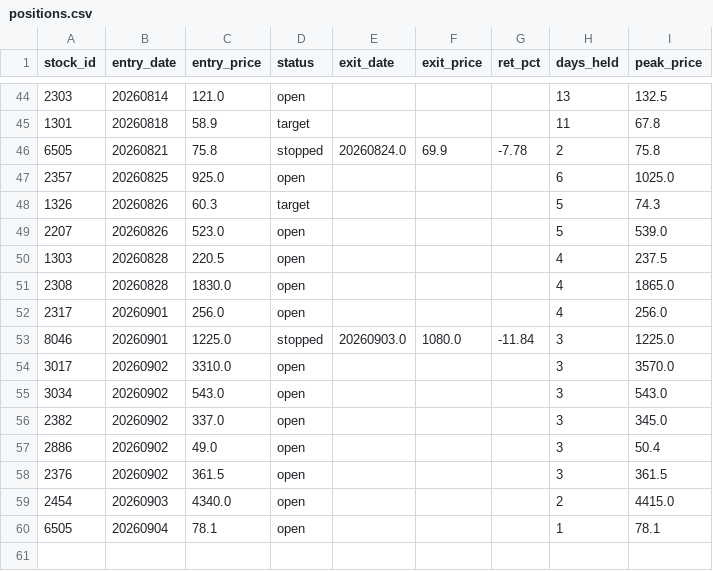
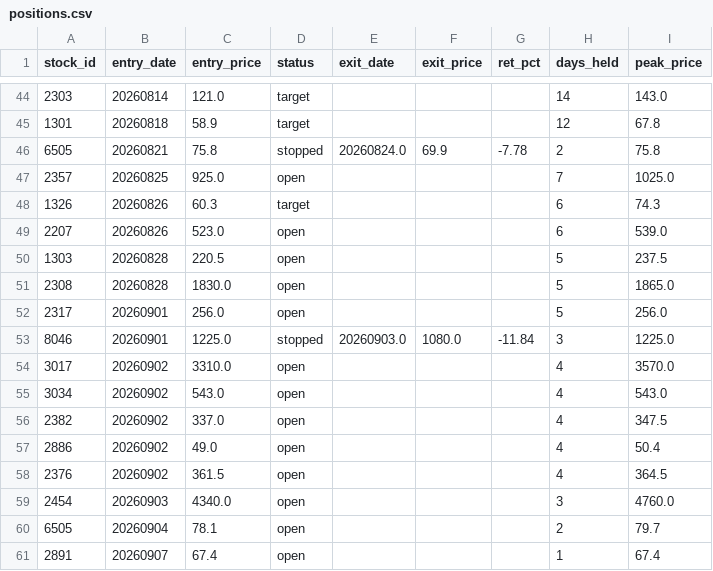
Before and after one commit to smile2201/quant_tw, a CSV file: results/positions.csv, drawn as a sheet; only a part is shown, gaps mark what is left out; the diff covers the shown part only.

```diff
--- a/results/positions.csv
+++ b/results/positions.csv
@@ -44,17 +44,18 @@
-2303,20260814,121.0,open,,,,13,132.5
-1301,20260818,58.9,target,,,,11,67.8
+2303,20260814,121.0,target,,,,14,143.0
+1301,20260818,58.9,target,,,,12,67.8
 6505,20260821,75.8,stopped,20260824.0,69.9,-7.78,2,75.8
-2357,20260825,925.0,open,,,,6,1025.0
-1326,20260826,60.3,target,,,,5,74.3
-2207,20260826,523.0,open,,,,5,539.0
-1303,20260828,220.5,open,,,,4,237.5
-2308,20260828,1830.0,open,,,,4,1865.0
-2317,20260901,256.0,open,,,,4,256.0
+2357,20260825,925.0,open,,,,7,1025.0
+1326,20260826,60.3,target,,,,6,74.3
+2207,20260826,523.0,open,,,,6,539.0
+1303,20260828,220.5,open,,,,5,237.5
+2308,20260828,1830.0,open,,,,5,1865.0
+2317,20260901,256.0,open,,,,5,256.0
 8046,20260901,1225.0,stopped,20260903.0,1080.0,-11.84,3,1225.0
-3017,20260902,3310.0,open,,,,3,3570.0
-3034,20260902,543.0,open,,,,3,543.0
-2382,20260902,337.0,open,,,,3,345.0
-2886,20260902,49.0,open,,,,3,50.4
-2376,20260902,361.5,open,,,,3,361.5
-2454,20260903,4340.0,open,,,,2,4415.0
-6505,20260904,78.1,open,,,,1,78.1
+3017,20260902,3310.0,open,,,,4,3570.0
+3034,20260902,543.0,open,,,,4,543.0
+2382,20260902,337.0,open,,,,4,347.5
+2886,20260902,49.0,open,,,,4,50.4
+2376,20260902,361.5,open,,,,4,364.5
+2454,20260903,4340.0,open,,,,3,4760.0
+6505,20260904,78.1,open,,,,2,79.7
+2891,20260907,67.4,open,,,,1,67.4
```
Also changed, not shown: 17 edited cells elsewhere in this file, 2 other files.
